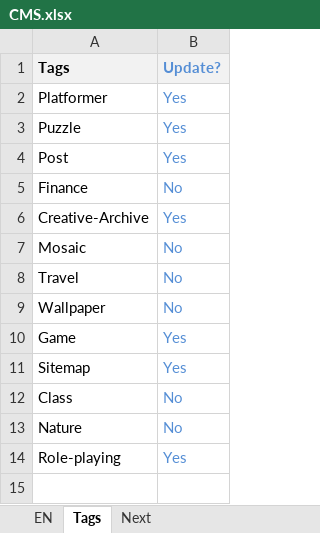
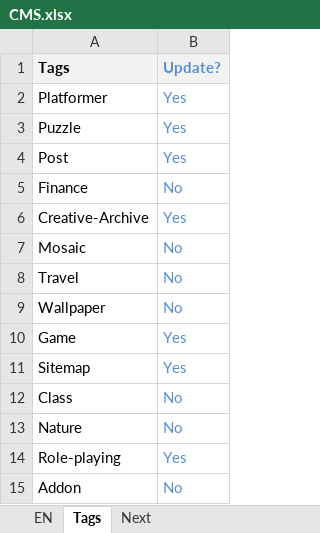
Before and after one commit to pedropsi/game-bar-source, an Excel workbook: cms/CMS.xlsx, sheet Tags, drawn as a sheet; values as stored, in another font and other column widths than the file's, no borders; the diff names each change by its address in the sheet, - before the commit and + after, or states it on an @@ line.

```diff
--- a/cms/CMS.xlsx (sheet Tags)
+++ b/cms/CMS.xlsx (sheet Tags)
+row 15: Addon | No
```
Also changed, not shown: sheet EN, formulas that keep their value, cms/Variables.xlsx, 11 other files.
